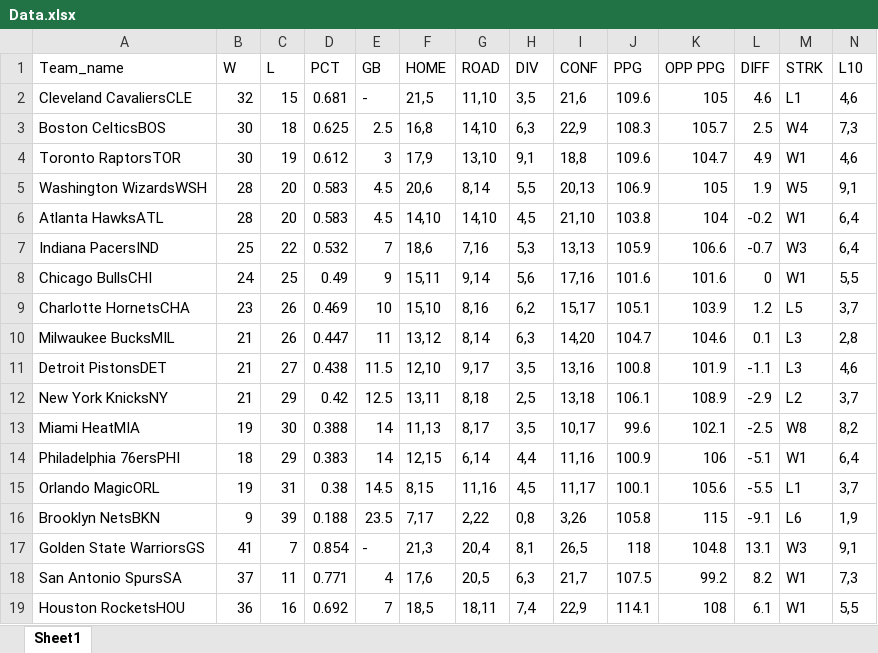
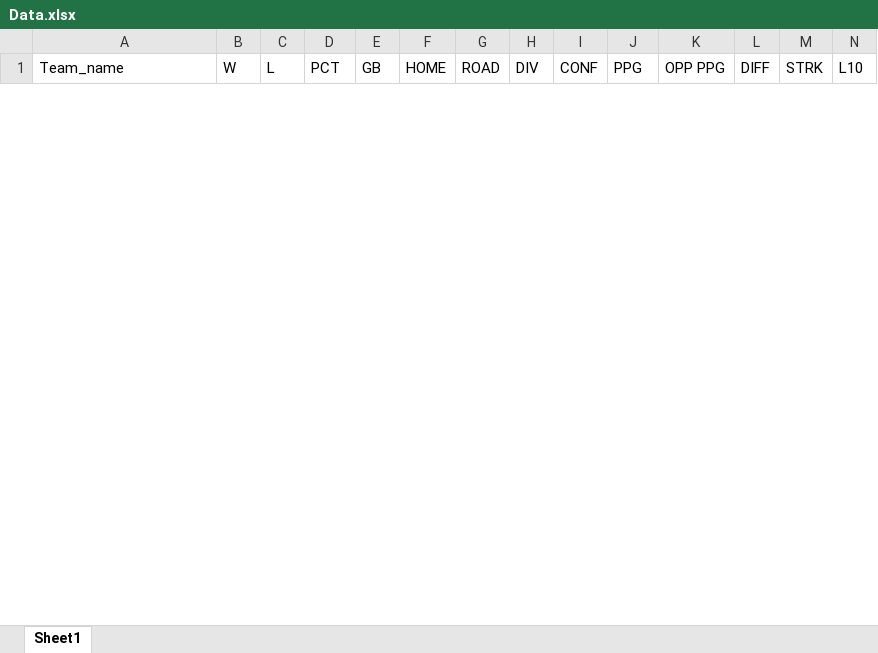
Before and after one commit to HyOsori/NBA_Result_Predictor, an Excel workbook: Crawler/Data.xlsx, sheet Sheet1, drawn as a sheet; only a part is shown; values as stored, in another font and other column widths than the file's, no borders; removed rows and columns are numbered as before the commit, all else as after; the diff covers the shown part only; the diff names each change by its address in the sheet, - before the commit and + after, or states it on an @@ line.

```diff
--- a/Crawler/Data.xlsx (sheet Sheet1)
+++ b/Crawler/Data.xlsx (sheet Sheet1)
-row 2: Cleveland CavaliersCLE | 32 | 15 | 0.681 | - | 21,5 | 11,10 | 3,5 | 21,6 | 109.6 | 105 | 4.6 | L1 | 4,6
-row 3: Boston CelticsBOS | 30 | 18 | 0.625 | 2.5 | 16,8 | 14,10 | 6,3 | 22,9 | 108.3 | 105.7 | 2.5 | W4 | 7,3
-row 4: Toronto RaptorsTOR | 30 | 19 | 0.612 | 3 | 17,9 | 13,10 | 9,1 | 18,8 | 109.6 | 104.7 | 4.9 | W1 | 4,6
-row 5: Washington WizardsWSH | 28 | 20 | 0.583 | 4.5 | 20,6 | 8,14 | 5,5 | 20,13 | 106.9 | 105 | 1.9 | W5 | 9,1
-row 6: Atlanta HawksATL | 28 | 20 | 0.583 | 4.5 | 14,10 | 14,10 | 4,5 | 21,10 | 103.8 | 104 | -0.2 | W1 | 6,4
-row 7: Indiana PacersIND | 25 | 22 | 0.532 | 7 | 18,6 | 7,16 | 5,3 | 13,13 | 105.9 | 106.6 | -0.7 | W3 | 6,4
-row 8: Chicago BullsCHI | 24 | 25 | 0.49 | 9 | 15,11 | 9,14 | 5,6 | 17,16 | 101.6 | 101.6 | 0 | W1 | 5,5
-row 9: Charlotte HornetsCHA | 23 | 26 | 0.469 | 10 | 15,10 | 8,16 | 6,2 | 15,17 | 105.1 | 103.9 | 1.2 | L5 | 3,7
-row 10: Milwaukee BucksMIL | 21 | 26 | 0.447 | 11 | 13,12 | 8,14 | 6,3 | 14,20 | 104.7 | 104.6 | 0.1 | L3 | 2,8
-row 11: Detroit PistonsDET | 21 | 27 | 0.438 | 11.5 | 12,10 | 9,17 | 3,5 | 13,16 | 100.8 | 101.9 | -1.1 | L3 | 4,6
-row 12: New York KnicksNY | 21 | 29 | 0.42 | 12.5 | 13,11 | 8,18 | 2,5 | 13,18 | 106.1 | 108.9 | -2.9 | L2 | 3,7
-row 13: Miami HeatMIA | 19 | 30 | 0.388 | 14 | 11,13 | 8,17 | 3,5 | 10,17 | 99.6 | 102.1 | -2.5 | W8 | 8,2
-row 14: Philadelphia 76ersPHI | 18 | 29 | 0.383 | 14 | 12,15 | 6,14 | 4,4 | 11,16 | 100.9 | 106 | -5.1 | W1 | 6,4
-row 15: Orlando MagicORL | 19 | 31 | 0.38 | 14.5 | 8,15 | 11,16 | 4,5 | 11,17 | 100.1 | 105.6 | -5.5 | L1 | 3,7
-row 16: Brooklyn NetsBKN | 9 | 39 | 0.188 | 23.5 | 7,17 | 2,22 | 0,8 | 3,26 | 105.8 | 115 | -9.1 | L6 | 1,9
-row 17: Golden State WarriorsGS | 41 | 7 | 0.854 | - | 21,3 | 20,4 | 8,1 | 26,5 | 118 | 104.8 | 13.1 | W3 | 9,1
-row 18: San Antonio SpursSA | 37 | 11 | 0.771 | 4 | 17,6 | 20,5 | 6,3 | 21,7 | 107.5 | 99.2 | 8.2 | W1 | 7,3
-row 19: Houston RocketsHOU | 36 | 16 | 0.692 | 7 | 18,5 | 18,11 | 7,4 | 22,9 | 114.1 | 108 | 6.1 | W1 | 5,5
```
Also changed, not shown: 30 added rows and 12 removed rows elsewhere in this sheet, 3 other files.
